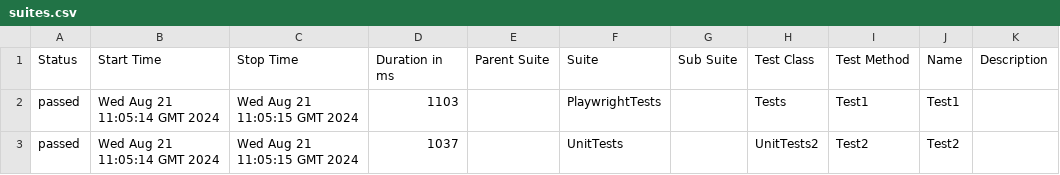
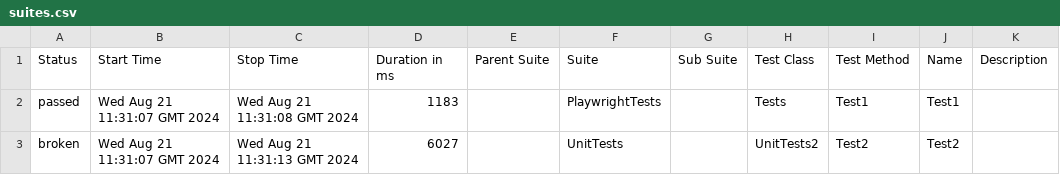
Before and after one commit to kmarek/csharp-playwright-demo, a CSV file: data/suites.csv, drawn as a sheet.

```diff
--- a/data/suites.csv
+++ b/data/suites.csv
@@ -1,3 +1,3 @@
 "Status","Start Time","Stop Time","Duration in ms","Parent Suite","Suite","Sub Suite","Test Class","Test Method","Name","Description"
-"passed","Wed Aug 21 11:05:14 GMT 2024","Wed Aug 21 11:05:15 GMT 2024","1103","","PlaywrightTests","","Tests","Test1","Test1",""
-"passed","Wed Aug 21 11:05:14 GMT 2024","Wed Aug 21 11:05:15 GMT 2024","1037","","UnitTests","","UnitTests2","Test2","Test2",""
+"passed","Wed Aug 21 11:31:07 GMT 2024","Wed Aug 21 11:31:08 GMT 2024","1183","","PlaywrightTests","","Tests","Test1","Test1",""
+"broken","Wed Aug 21 11:31:07 GMT 2024","Wed Aug 21 11:31:13 GMT 2024","6027","","UnitTests","","UnitTests2","Test2","Test2",""
```
Also changed, not shown: 32 other files.
